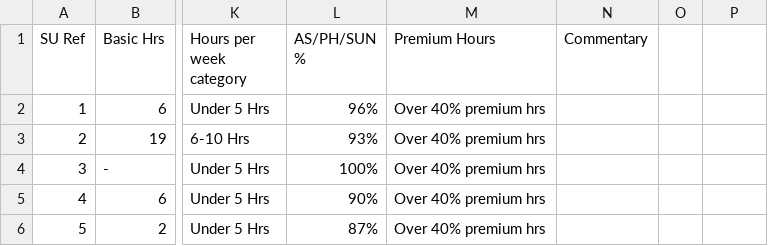
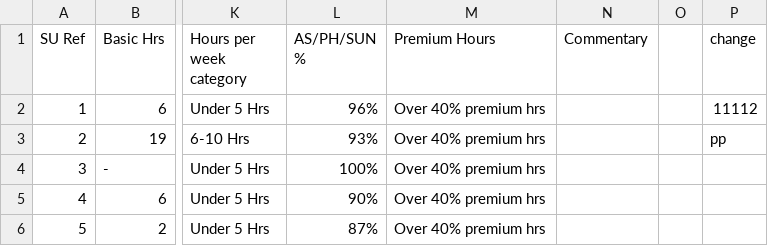
Before and after one commit to Outlier22/UCDPA, a CSV file: Project_CSV.csv, drawn as a sheet; only a part is shown, gaps mark what is left out; the diff names each change by its address in the sheet, - before the commit and + after, or states it on an @@ line.

Commit message:
any more c

```diff
--- a/Project_CSV.csv
+++ b/Project_CSV.csv
-P1: (empty)
+P1: change
-P2 (change): (empty)
+P2 (change): 11112
-P3 (change): (empty)
+P3 (change): pp
```
